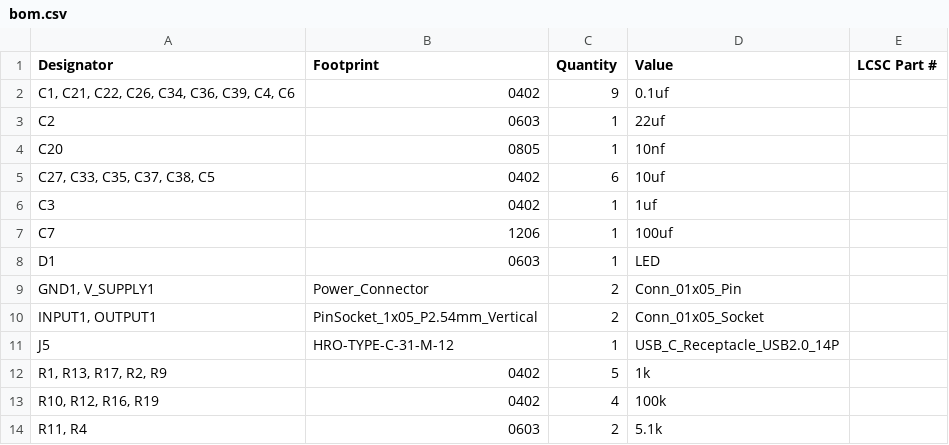
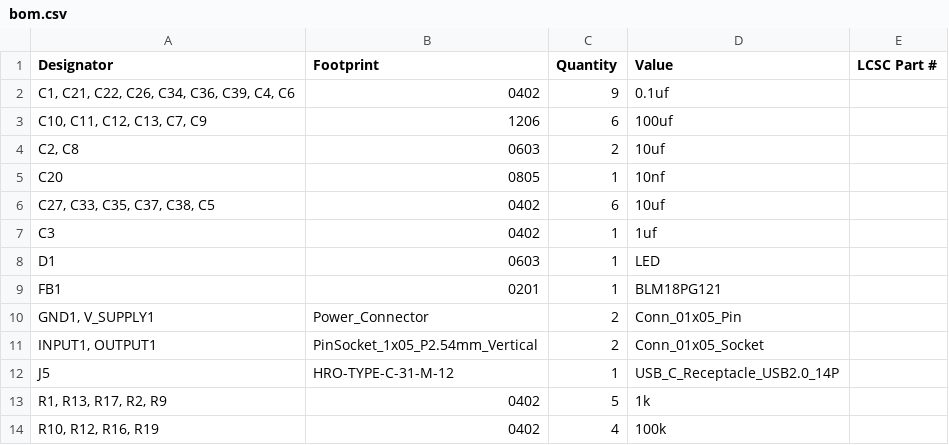
Before and after one commit to bread-modular/bread-modular, a CSV file: modules/32bit/production/bom.csv, drawn as a sheet; only a part is shown; the shorter side is filled out with more unchanged rows.

```diff
--- a/modules/32bit/production/bom.csv
+++ b/modules/32bit/production/bom.csv
@@ -2,3 +2,4 @@
 "C1, C21, C22, C26, C34, C36, C39, C4, C6",0402,9,0.1uf,
-C2,0603,1,22uf,
+"C10, C11, C12, C13, C7, C9",1206,6,100uf,
+"C2, C8",0603,2,10uf,
 C20,0805,1,10nf,
@@ -6,4 +7,4 @@ C20,0805,1,10nf,
 C3,0402,1,1uf,
-C7,1206,1,100uf,
 D1,0603,1,LED,
+FB1,0201,1,BLM18PG121,
 "GND1, V_SUPPLY1",Power_Connector,2,Conn_01x05_Pin,
```
Also changed, not shown: modules/32bit/production/designators.csv, modules/32bit/production/positions.csv, 9 other files.
